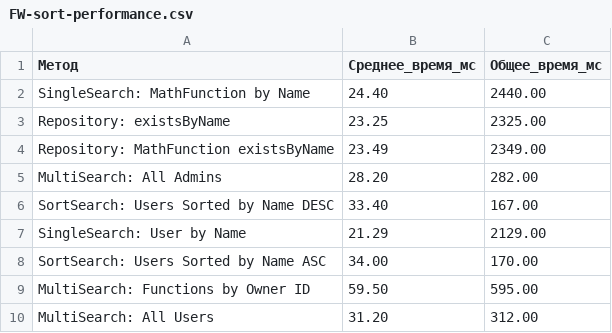
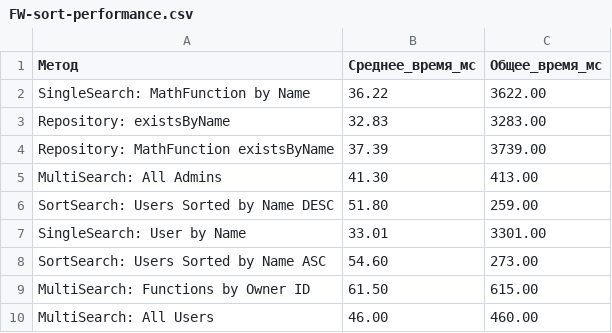
Before and after one commit to Ivan-Pustozerov/pkpracticing_01, a CSV file: 04Lab/FW-sort-performance.csv, drawn as a sheet.

```diff
--- a/04Lab/FW-sort-performance.csv
+++ b/04Lab/FW-sort-performance.csv
@@ -1,10 +1,10 @@
 Метод,Среднее_время_мс,Общее_время_мс
- SingleSearch: MathFunction by Name,24.40,2440.00
- Repository: existsByName,23.25,2325.00
- Repository: MathFunction existsByName,23.49,2349.00
- MultiSearch: All Admins,28.20,282.00
- SortSearch: Users Sorted by Name DESC,33.40,167.00
- SingleSearch: User by Name,21.29,2129.00
- SortSearch: Users Sorted by Name ASC,34.00,170.00
- MultiSearch: Functions by Owner ID,59.50,595.00
- MultiSearch: All Users,31.20,312.00
+ SingleSearch: MathFunction by Name,36.22,3622.00
+ Repository: existsByName,32.83,3283.00
+ Repository: MathFunction existsByName,37.39,3739.00
+ MultiSearch: All Admins,41.30,413.00
+ SortSearch: Users Sorted by Name DESC,51.80,259.00
+ SingleSearch: User by Name,33.01,3301.00
+ SortSearch: Users Sorted by Name ASC,54.60,273.00
+ MultiSearch: Functions by Owner ID,61.50,615.00
+ MultiSearch: All Users,46.00,460.00
```
Also changed, not shown: 04Lab/FW-test-performance.csv, 20 other files.
